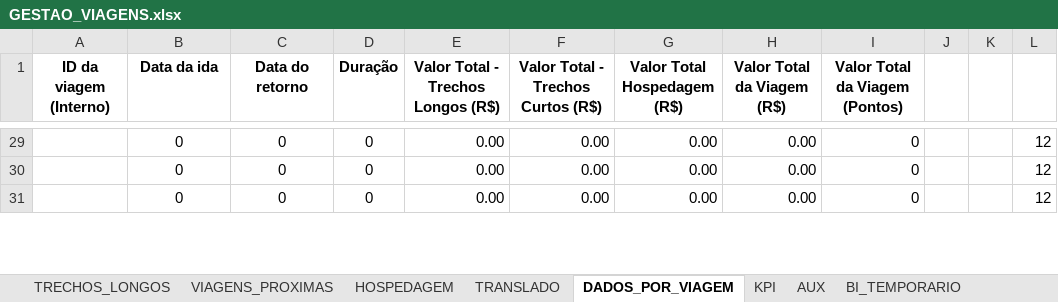
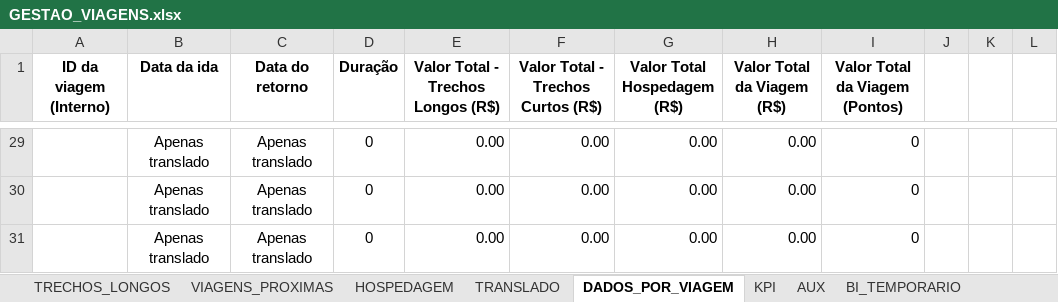
Before and after one commit to ThiagoMachado211/portal-relatorios, an Excel workbook: GESTAO_VIAGENS.xlsx, sheet DADOS_POR_VIAGEM, drawn as a sheet; only a part is shown, gaps mark what is left out; values as stored, in another font and other column widths than the file's, no borders; charts and pictures not drawn; the diff covers the shown part only; the diff names each change by its address in the sheet, - before the commit and + after, or states it on an @@ line.

```diff
--- a/GESTAO_VIAGENS.xlsx (sheet DADOS_POR_VIAGEM)
+++ b/GESTAO_VIAGENS.xlsx (sheet DADOS_POR_VIAGEM)
-B29:B31 (Data da ida): 0
+B29:B31 (Data da ida): Apenas translado
-C29:C31 (Data do retorno): 0
+C29:C31 (Data do retorno): Apenas translado
-L29:L31: 12
+L29:L31: (empty)
```
Also changed, not shown: other rows of this sheet, sheet TRECHOS_LONGOS, sheet AUX.
